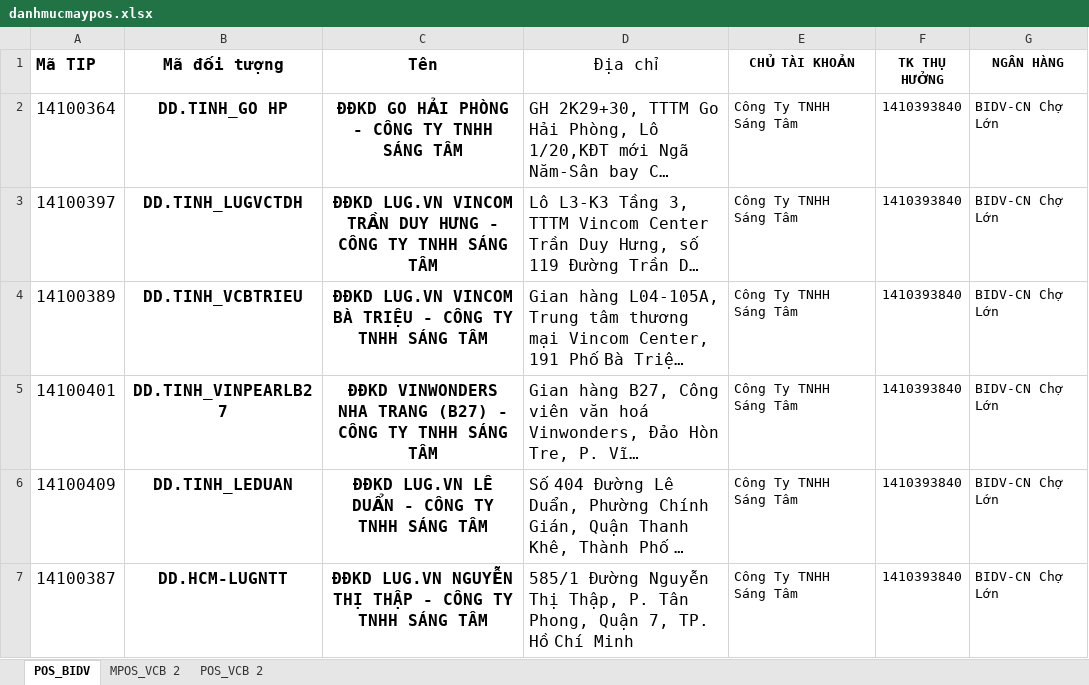
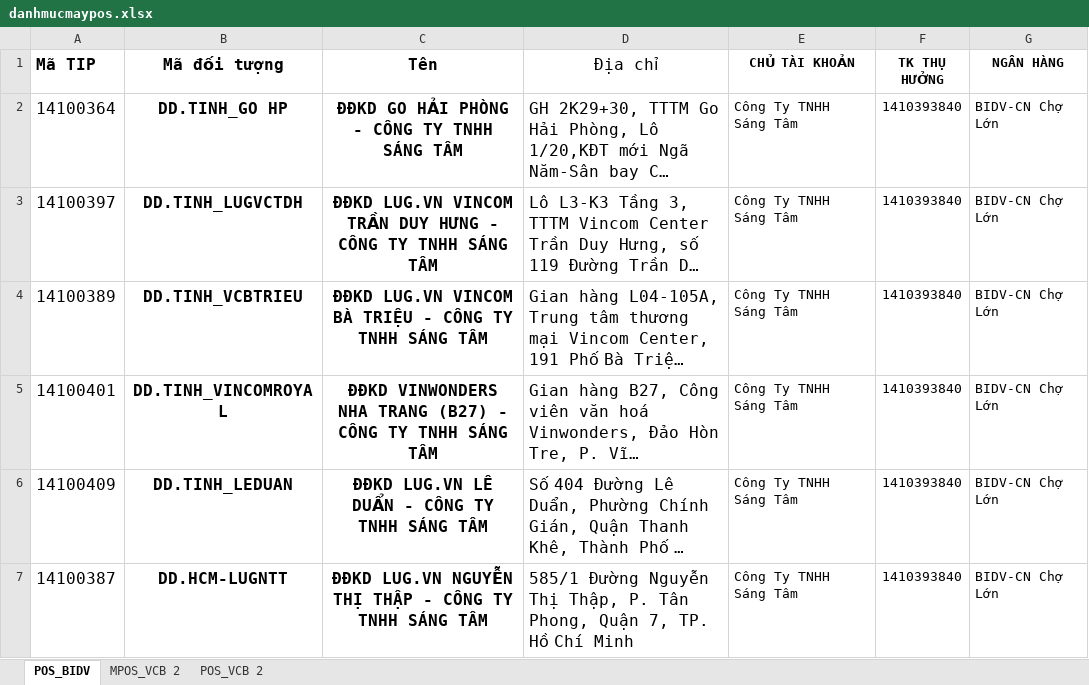
Before and after one commit to duksosleepy/lug-back, an Excel workbook: src/accounting/danhmucmaypos.xlsx, sheet POS_BIDV, drawn as a sheet; only a part is shown; long unchanged cells end in …; values as stored, in another font and other column widths than the file's, no borders; charts and pictures and conditional formats not drawn; the diff names each change by its address in the sheet, - before the commit and + after, or states it on an @@ line.

```diff
--- a/src/accounting/danhmucmaypos.xlsx (sheet POS_BIDV)
+++ b/src/accounting/danhmucmaypos.xlsx (sheet POS_BIDV)
-B5 (Mã đối tượng): DD.TINH_VINPEARLB27
+B5 (Mã đối tượng): DD.TINH_VINCOMROYAL
```
Also changed, not shown: 12 other files.
